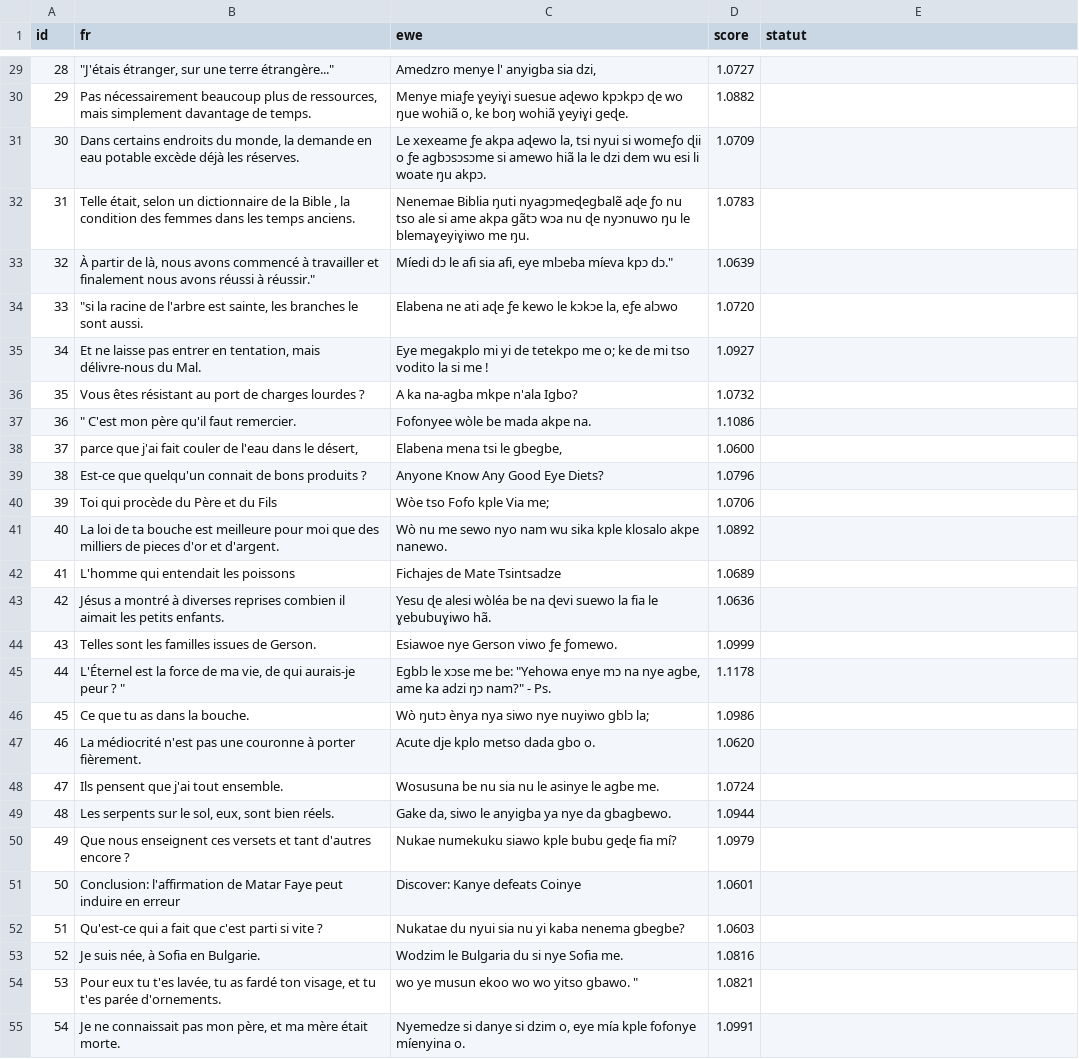
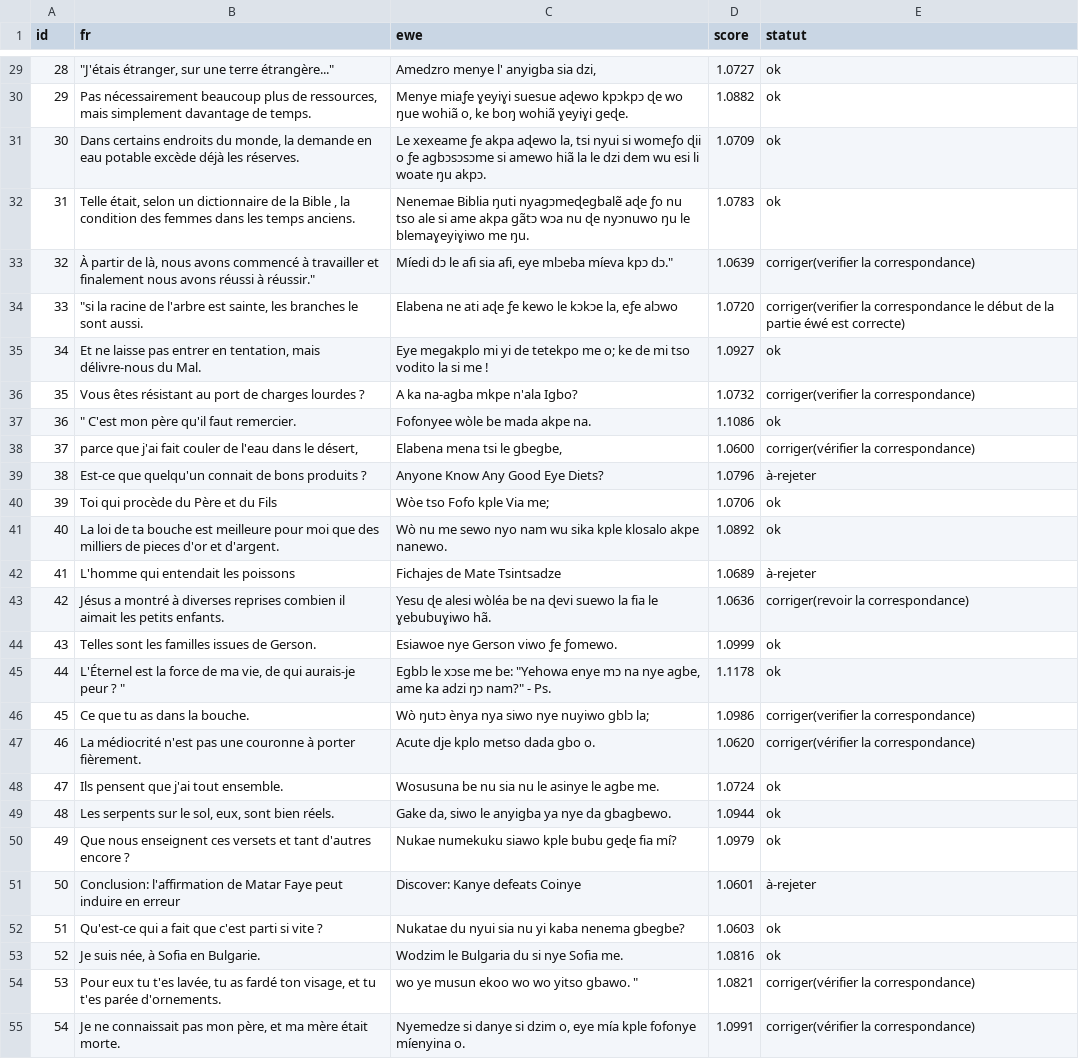
Before and after one commit to cherif-tg/tg_nlp_toolkit, a CSV file: data/processed/nllb-echantillon-100.csv, drawn as a sheet; only a part is shown, gaps mark what is left out; the diff covers the shown part only; the diff names each change by its address in the sheet, - before the commit and + after, or states it on an @@ line.

Commit message:
P1 piste 1: verification NLLB terminee par le locuteur - 68% ok / 25% corriger / 7% rejeter + rapport

```diff
--- a/data/processed/nllb-echantillon-100.csv
+++ b/data/processed/nllb-echantillon-100.csv
-E29:E32 (statut): (empty)
+E29:E32 (statut): ok
-E33 (statut): (empty)
+E33 (statut): corriger(verifier la correspondance)
-E34 (statut): (empty)
+E34 (statut): corriger(verifier la correspondance le début de la partie éwé est correcte)
-E35 (statut): (empty)
+E35 (statut): ok
-E36 (statut): (empty)
+E36 (statut): corriger(verifier la correspondance)
-E37 (statut): (empty)
+E37 (statut): ok
-E38 (statut): (empty)
+E38 (statut): corriger(vérifier la correspondance)
-E39 (statut): (empty)
+E39 (statut): à-rejeter
-E40:E41 (statut): (empty)
+E40:E41 (statut): ok
-E42 (statut): (empty)
+E42 (statut): à-rejeter
-E43 (statut): (empty)
+E43 (statut): corriger(revoir la correspondance)
-E44:E45 (statut): (empty)
+E44:E45 (statut): ok
-E46 (statut): (empty)
+E46 (statut): corriger(verifier la correspondance)
-E47 (statut): (empty)
+E47 (statut): corriger(vérifier la correspondance)
-E48:E50 (statut): (empty)
+E48:E50 (statut): ok
-E51 (statut): (empty)
+E51 (statut): à-rejeter
-E52:E53 (statut): (empty)
+E52:E53 (statut): ok
-E54:E55 (statut): (empty)
+E54:E55 (statut): corriger(vérifier la correspondance)
```
Also changed, not shown: 73 edited cells elsewhere in this file.
